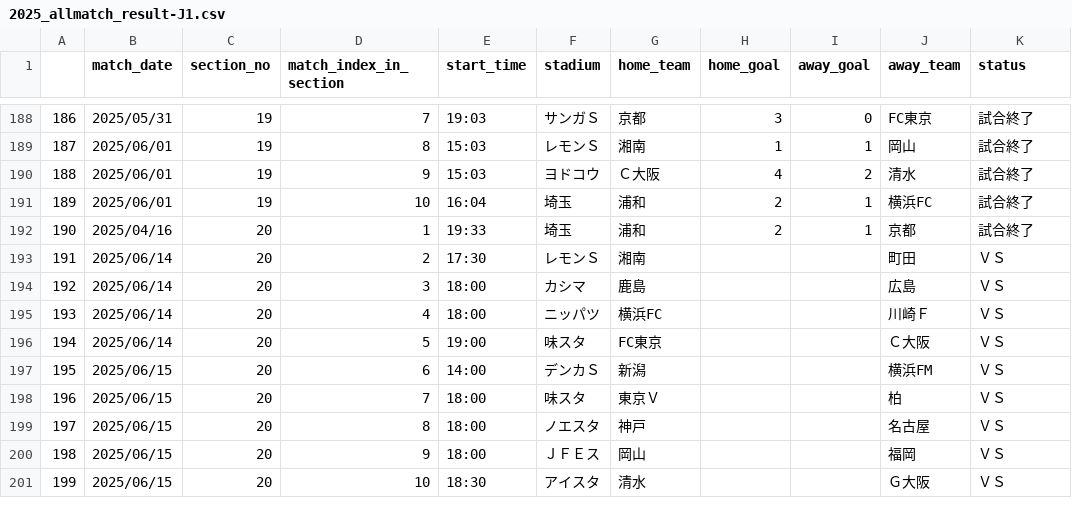
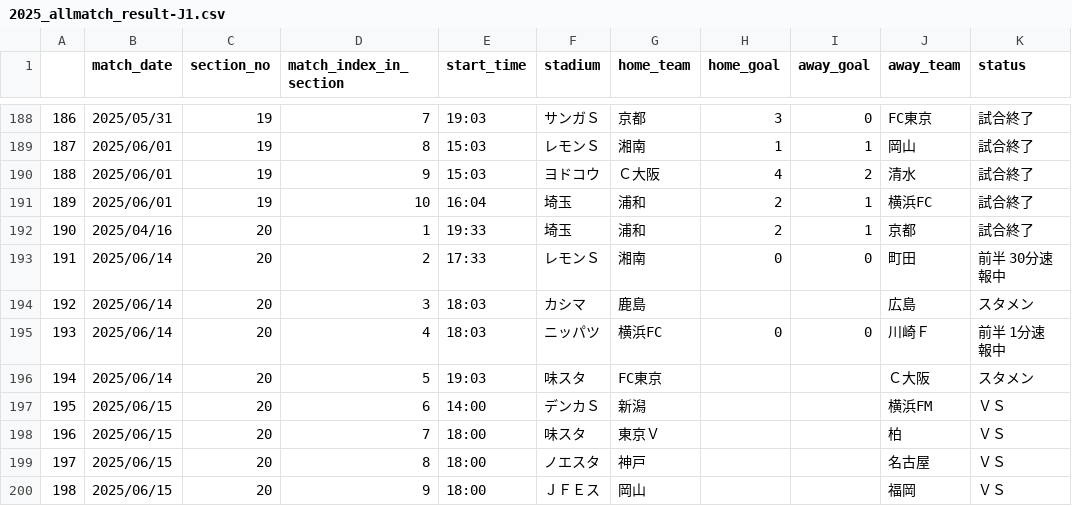
Before and after one commit to mokekuma-git/JLeague_Matches-Bar_Graph, a CSV file: docs/csv/2025_allmatch_result-J1.csv, drawn as a sheet; only a part is shown, gaps mark what is left out; the shorter side is filled out with more unchanged rows.

```diff
--- a/docs/csv/2025_allmatch_result-J1.csv
+++ b/docs/csv/2025_allmatch_result-J1.csv
@@ -192,6 +192,6 @@
 190,2025/04/16,20,1,19:33,埼玉,浦和,2,1,京都,試合終了
-191,2025/06/14,20,2,17:30,レモンＳ,湘南,,,町田,ＶＳ
-192,2025/06/14,20,3,18:00,カシマ,鹿島,,,広島,ＶＳ
-193,2025/06/14,20,4,18:00,ニッパツ,横浜FC,,,川崎Ｆ,ＶＳ
-194,2025/06/14,20,5,19:00,味スタ,FC東京,,,Ｃ大阪,ＶＳ
+191,2025/06/14,20,2,17:33,レモンＳ,湘南,0,0,町田,前半 30分速報中
+192,2025/06/14,20,3,18:03,カシマ,鹿島,,,広島,スタメン
+193,2025/06/14,20,4,18:03,ニッパツ,横浜FC,0,0,川崎Ｆ,前半 1分速報中
+194,2025/06/14,20,5,19:03,味スタ,FC東京,,,Ｃ大阪,スタメン
 195,2025/06/15,20,6,14:00,デンカＳ,新潟,,,横浜FM,ＶＳ
```
Also changed, not shown: docs/csv/2025_allmatch_result-J2.csv, docs/csv/2025_allmatch_result-J3.csv, 1 other file.
